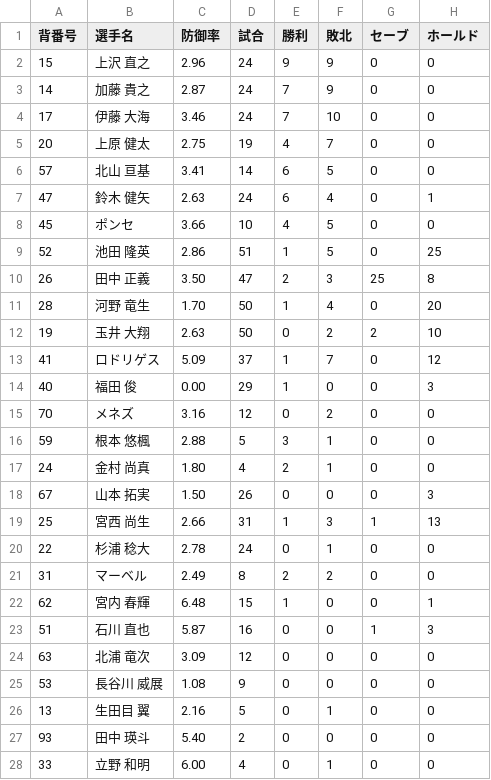
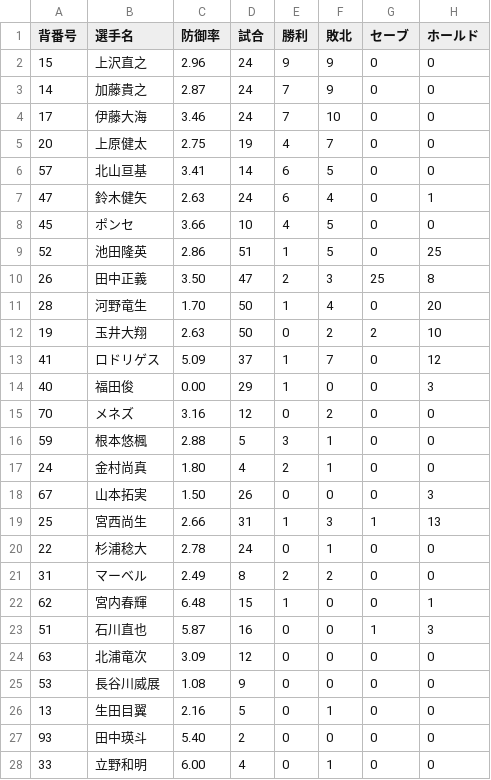
Before and after one commit to Keitayas2/Keita, a CSV file: app/static/csv/nh-pitcher.csv, drawn as a sheet; only a part is shown; the diff covers the shown part only; the diff names each change by its address in the sheet, - before the commit and + after, or states it on an @@ line.

```diff
--- a/app/static/csv/nh-pitcher.csv
+++ b/app/static/csv/nh-pitcher.csv
-B2 (選手名): 上沢 直之
+B2 (選手名): 上沢直之
-B3 (選手名): 加藤 貴之
+B3 (選手名): 加藤貴之
-B4 (選手名): 伊藤 大海
+B4 (選手名): 伊藤大海
-B5 (選手名): 上原 健太
+B5 (選手名): 上原健太
-B6 (選手名): 北山 亘基
+B6 (選手名): 北山亘基
-B7 (選手名): 鈴木 健矢
+B7 (選手名): 鈴木健矢
-B9 (選手名): 池田 隆英
+B9 (選手名): 池田隆英
-B10 (選手名): 田中 正義
+B10 (選手名): 田中正義
-B11 (選手名): 河野 竜生
+B11 (選手名): 河野竜生
-B12 (選手名): 玉井 大翔
+B12 (選手名): 玉井大翔
-B14 (選手名): 福田 俊
+B14 (選手名): 福田俊
-B16 (選手名): 根本 悠楓
+B16 (選手名): 根本悠楓
-B17 (選手名): 金村 尚真
+B17 (選手名): 金村尚真
-B18 (選手名): 山本 拓実
+B18 (選手名): 山本拓実
-B19 (選手名): 宮西 尚生
+B19 (選手名): 宮西尚生
-B20 (選手名): 杉浦 稔大
+B20 (選手名): 杉浦稔大
-B22 (選手名): 宮内 春輝
+B22 (選手名): 宮内春輝
-B23 (選手名): 石川 直也
+B23 (選手名): 石川直也
-B24 (選手名): 北浦 竜次
+B24 (選手名): 北浦竜次
-B25 (選手名): 長谷川 威展
+B25 (選手名): 長谷川威展
-B26 (選手名): 生田目 翼
+B26 (選手名): 生田目翼
-B27 (選手名): 田中 瑛斗
+B27 (選手名): 田中瑛斗
-B28 (選手名): 立野 和明
+B28 (選手名): 立野和明
```
Also changed, not shown: 12 edited cells elsewhere in this file, app/static/csv/cm-batter.csv, app/static/csv/cm-pitcher.csv, 10 other files.
